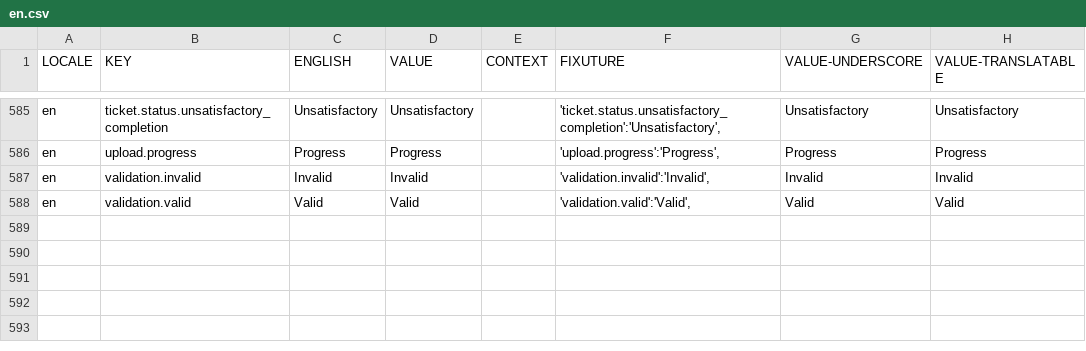
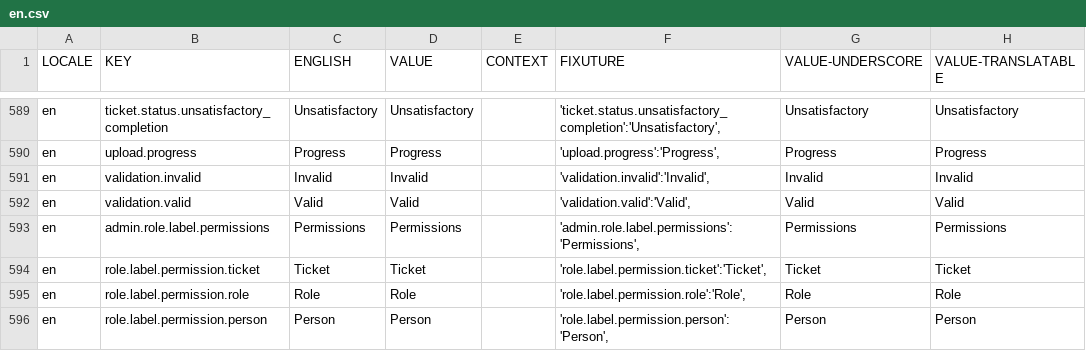
Before and after one commit to aaronlelevier/casino_scrapers, a CSV file: bsrs-django/bigsky/media/translation/en.csv, drawn as a sheet; only a part is shown, gaps mark what is left out; the diff covers the shown part only.

Commit message:
[Touch up] Translations: update for new i18n keys in role permissions component. Celery: DRY up queue name, and fix issue with local vs. deploy django file name in bigsky/celery.py celery app setup

```diff
--- a/bsrs-django/bigsky/media/translation/en.csv
+++ b/bsrs-django/bigsky/media/translation/en.csv
@@ -588 +592,5 @@ en,validation.invalid,Invalid,Invalid,,"'validation.invalid':'Invalid',",Invalid
 en,validation.valid,Valid,Valid,,"'validation.valid':'Valid',",Valid,Valid
+en,admin.role.label.permissions,Permissions,Permissions,,"'admin.role.label.permissions':'Permissions',",Permissions,Permissions
+en,role.label.permission.ticket,Ticket,Ticket,,"'role.label.permission.ticket':'Ticket',",Ticket,Ticket
+en,role.label.permission.role,Role,Role,,"'role.label.permission.role':'Role',",Role,Role
+en,role.label.permission.person,Person,Person,,"'role.label.permission.person':'Person',",Person,Person
```
Also changed, not shown: 7 added rows and 10 edited cells elsewhere in this file, bsrs-django/bigsky/media/translation/es.csv, bsrs-django/bigsky/media/translation/fr.csv, 10 other files.
